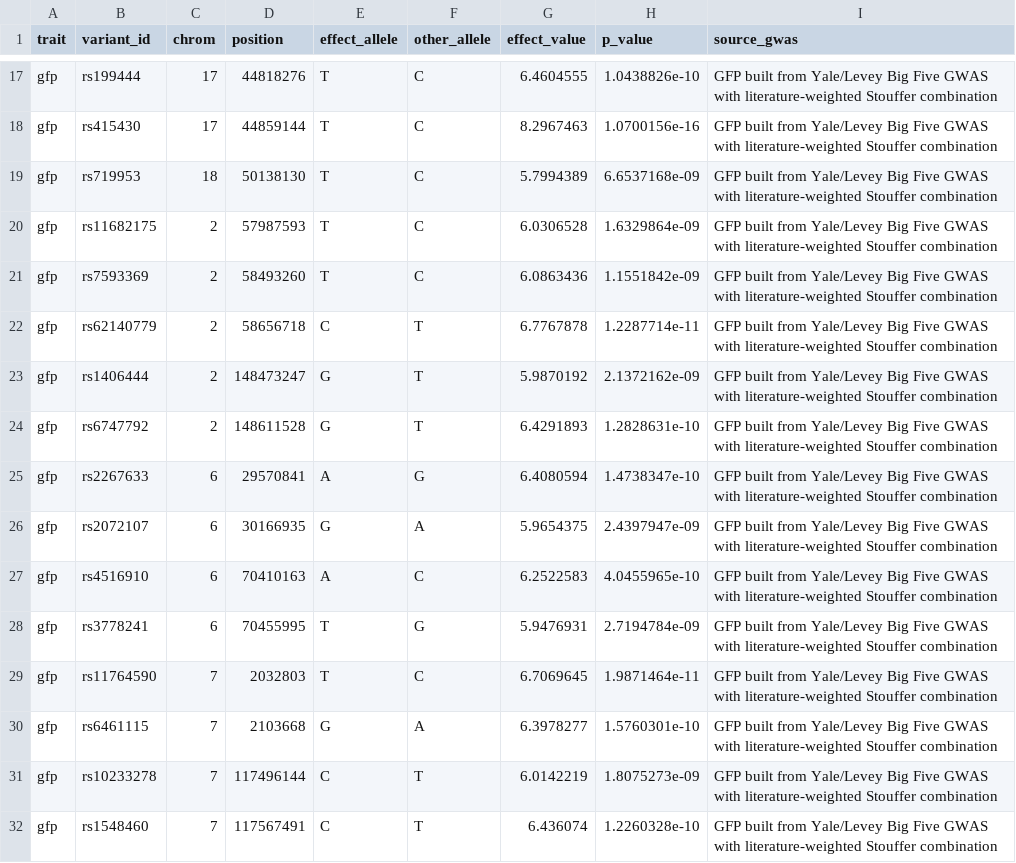
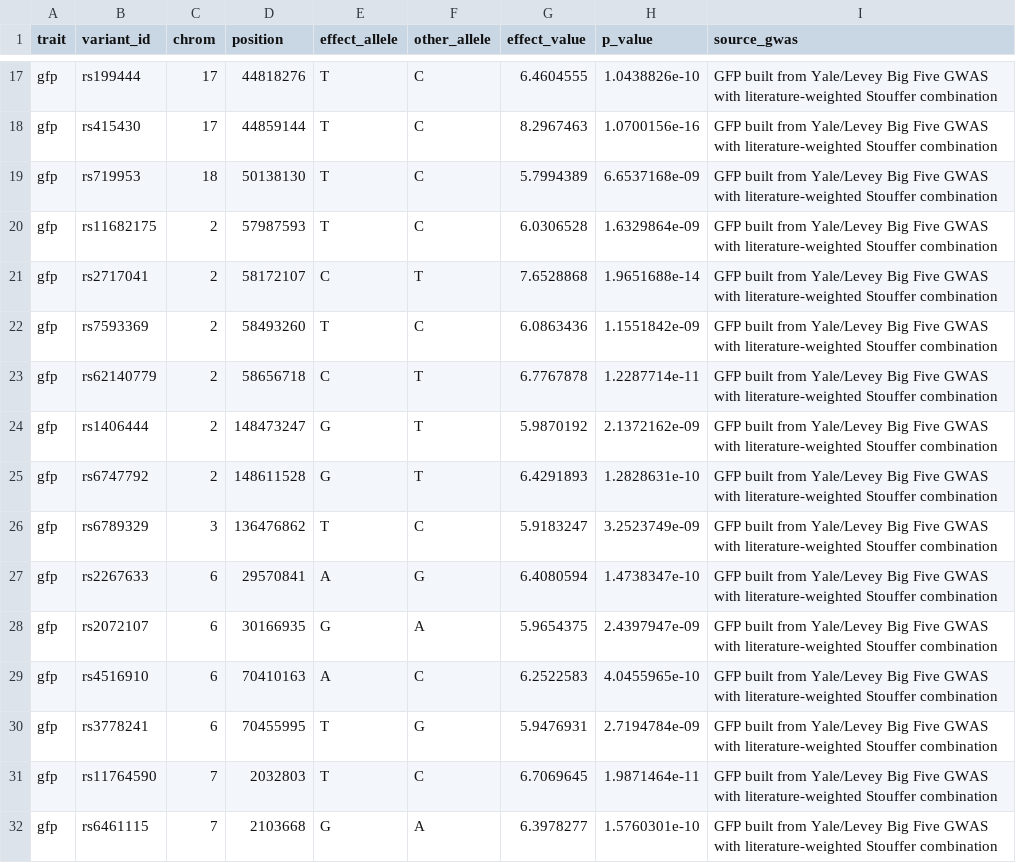
Before and after one commit to andcut/colbran-polygenic-self-domestication, a TSV file: results/extension_100k/lead_variants.tsv, drawn as a sheet; only a part is shown, gaps mark what is left out; the shorter side is filled out with more unchanged rows.

```diff
--- a/results/extension_100k/lead_variants.tsv
+++ b/results/extension_100k/lead_variants.tsv
@@ -20,2 +20,3 @@ gfp	rs719953	18	50138130	T	C	5.7994389	6.6537168e-09	GFP built from Yale/Levey B
 gfp	rs11682175	2	57987593	T	C	6.0306528	1.6329864e-09	GFP built from Yale/Levey Big Five GWAS with literature-weighted Stouffer combination
+gfp	rs2717041	2	58172107	C	T	7.6528868	1.9651688e-14	GFP built from Yale/Levey Big Five GWAS with literature-weighted Stouffer combination
 gfp	rs7593369	2	58493260	T	C	6.0863436	1.1551842e-09	GFP built from Yale/Levey Big Five GWAS with literature-weighted Stouffer combination
@@ -24,2 +25,3 @@ gfp	rs1406444	2	148473247	G	T	5.9870192	2.1372162e-09	GFP built from Yale/Levey
 gfp	rs6747792	2	148611528	G	T	6.4291893	1.2828631e-10	GFP built from Yale/Levey Big Five GWAS with literature-weighted Stouffer combination
+gfp	rs6789329	3	136476862	T	C	5.9183247	3.2523749e-09	GFP built from Yale/Levey Big Five GWAS with literature-weighted Stouffer combination
 gfp	rs2267633	6	29570841	A	G	6.4080594	1.4738347e-10	GFP built from Yale/Levey Big Five GWAS with literature-weighted Stouffer combination
```
Also changed, not shown: results/cognitive_comparison_100k/candidate_lead_variants.tsv, results/cognitive_comparison_100k/lead_variants.tsv, 15 other files.
